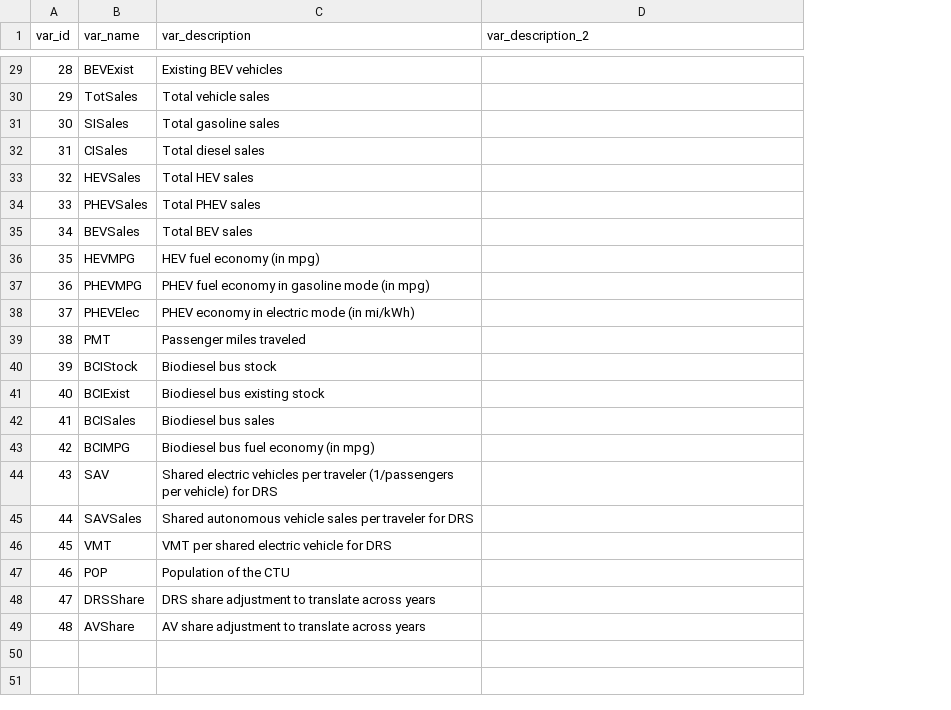
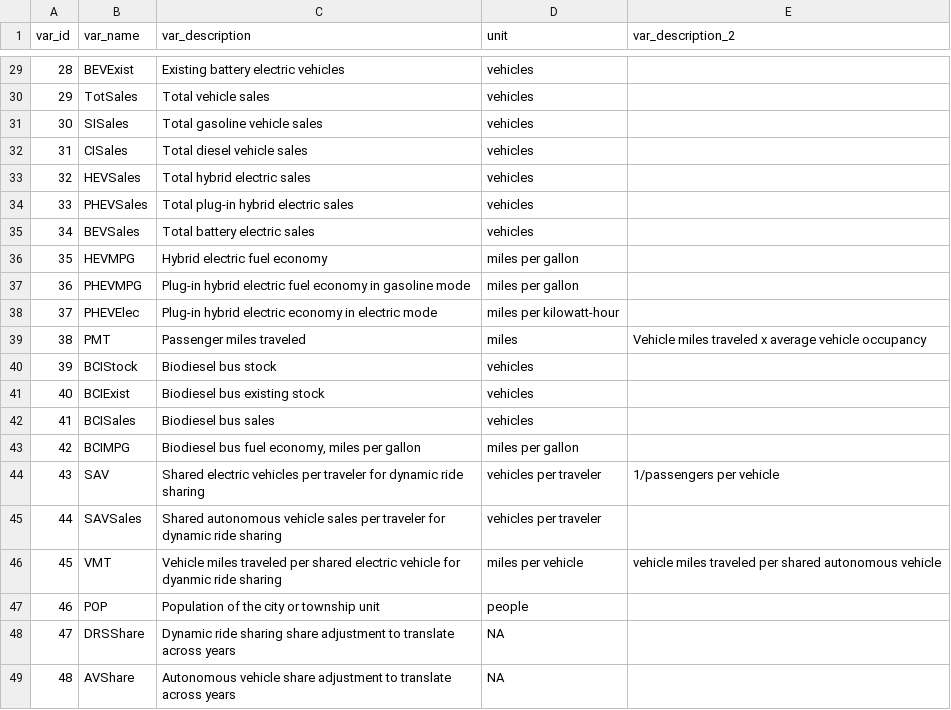
Before and after one commit to Metropolitan-Council/ghg.gert, a CSV file: data-raw/indices/variables-wDef.csv, drawn as a sheet; only a part is shown, gaps mark what is left out; addresses are those after the commit; the diff covers the shown part only; the diff names each change by its address in the sheet, - before the commit and + after, or states it on an @@ line.

```diff
--- a/data-raw/indices/variables-wDef.csv
+++ b/data-raw/indices/variables-wDef.csv
+column D (unit), rows 29-49: vehicles | vehicles | vehicles | vehicles | vehicles | vehicles | vehicles | miles per gallon | miles per gallon | miles per kilowatt-hour | miles | vehicles | vehicles | vehicles | miles per gallon | vehicles per traveler | vehicles per traveler | miles per vehicle | people | NA | NA
-C29 (var_description): Existing BEV vehicles
+C29 (var_description): Existing battery electric vehicles
-C31 (var_description): Total gasoline sales
+C31 (var_description): Total gasoline vehicle sales
-C32 (var_description): Total diesel sales
+C32 (var_description): Total diesel vehicle sales
-C33 (var_description): Total HEV sales
+C33 (var_description): Total hybrid electric sales
-C34 (var_description): Total PHEV sales
+C34 (var_description): Total plug-in hybrid electric sales
-C35 (var_description): Total BEV sales
+C35 (var_description): Total battery electric sales
-C36 (var_description): HEV fuel economy (in mpg)
+C36 (var_description): Hybrid electric fuel economy
-C37 (var_description): PHEV fuel economy in gasoline mode (in mpg)
+C37 (var_description): Plug-in hybrid electric fuel economy in gasoline mode
-C38 (var_description): PHEV economy in electric mode (in mi/kWh)
+C38 (var_description): Plug-in hybrid electric economy in electric mode
-E39 (var_description_2): (empty)
+E39 (var_description_2): Vehicle miles traveled x average vehicle occupancy
-C43 (var_description): Biodiesel bus fuel economy (in mpg)
+C43 (var_description): Biodiesel bus fuel economy, miles per gallon
-C44 (var_description): …per traveler (1/passengers per vehicle) for DRS
+C44 (var_description): …per traveler for dynamic ride sharing
-E44 (var_description_2): (empty)
+E44 (var_description_2): 1/passengers per vehicle
-C45 (var_description): …traveler for DRS
+C45 (var_description): …traveler for dynamic ride sharing
-C46 (var_description): VMT per shared electric vehicle for DRS
+C46 (var_description): Vehicle miles traveled per shared electric vehicle for dyanmic ride sharing
-E46 (var_description_2): (empty)
+E46 (var_description_2): vehicle miles traveled per shared autonomous vehicle
-C47 (var_description): Population of the CTU
+C47 (var_description): Population of the city or township unit
-C48 (var_description): DRS share adjustment…
+C48 (var_description): Dynamic ride sharing share adjustment…
-C49 (var_description): AV share adjustment…
+C49 (var_description): Autonomous vehicle share adjustment…
```
Also changed, not shown: 25 edited cells elsewhere in this file, data-raw/indices/mode-wDef.csv, 1 other file.
